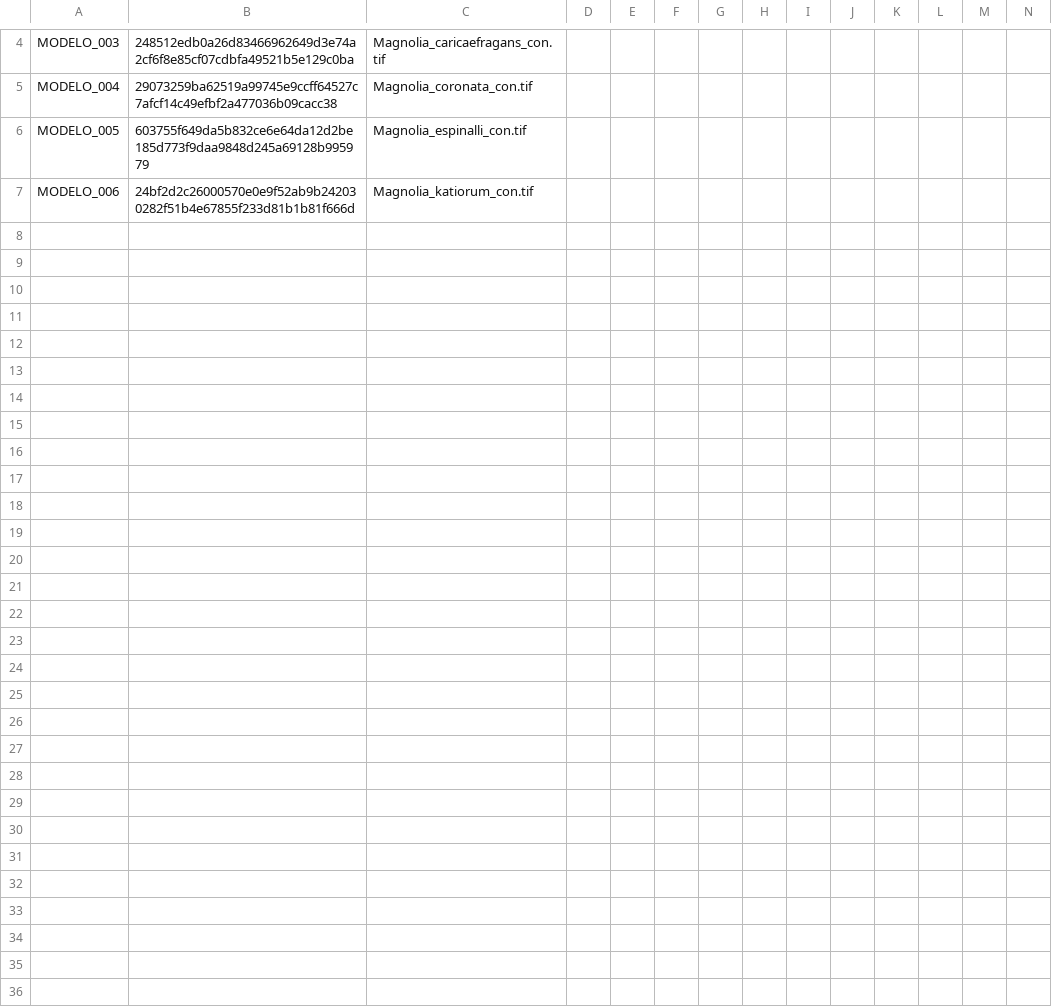
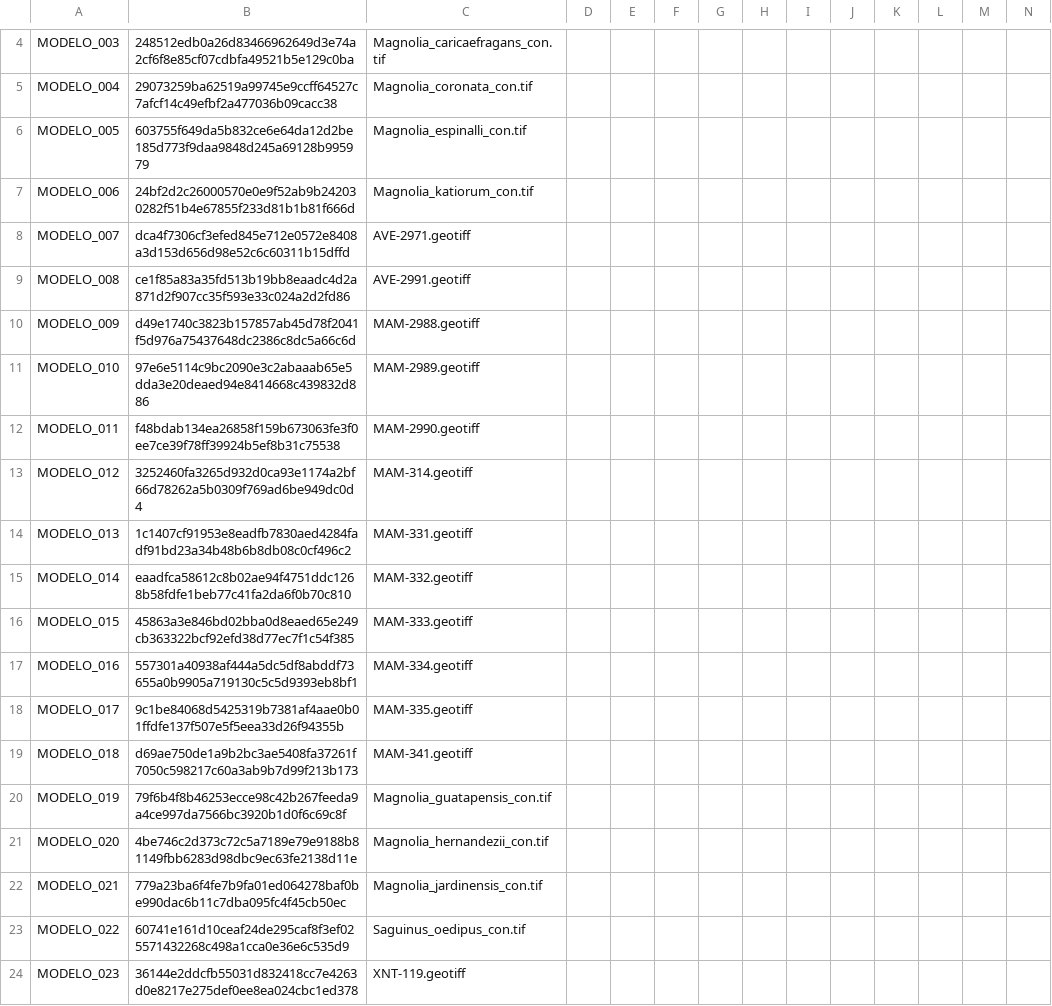
Before and after one commit to mabeltrang/Hotspots, a CSV file: data/biomodelos/metadata/metadatos_modelos.csv, drawn as a sheet; only a part is shown, gaps mark what is left out; rows hold the shown columns only; the diff names each change by its address in the sheet, - before the commit and + after, or states it on an @@ line.

```diff
--- a/data/biomodelos/metadata/metadatos_modelos.csv
+++ b/data/biomodelos/metadata/metadatos_modelos.csv
+row 8: MODELO_007 | dca4f7306cf3efed845e712e0572e8408a3d153d656d98e52c6c60311b15dffd | AVE-2971.geotiff
+row 9: MODELO_008 | ce1f85a83a35fd513b19bb8eaadc4d2a871d2f907cc35f593e33c024a2d2fd86 | AVE-2991.geotiff
+row 10: MODELO_009 | d49e1740c3823b157857ab45d78f2041f5d976a75437648dc2386c8dc5a66c6d | MAM-2988.geotiff
+row 11: MODELO_010 | 97e6e5114c9bc2090e3c2abaaab65e5dda3e20deaed94e8414668c439832d886 | MAM-2989.geotiff
+row 12: MODELO_011 | f48bdab134ea26858f159b673063fe3f0ee7ce39f78ff39924b5ef8b31c75538 | MAM-2990.geotiff
+row 13: MODELO_012 | 3252460fa3265d932d0ca93e1174a2bf66d78262a5b0309f769ad6be949dc0d4 | MAM-314.geotiff
+row 14: MODELO_013 | 1c1407cf91953e8eadfb7830aed4284fadf91bd23a34b48b6b8db08c0cf496c2 | MAM-331.geotiff
+row 15: MODELO_014 | eaadfca58612c8b02ae94f4751ddc1268b58fdfe1beb77c41fa2da6f0b70c810 | MAM-332.geotiff
+row 16: MODELO_015 | 45863a3e846bd02bba0d8eaed65e249cb363322bcf92efd38d77ec7f1c54f385 | MAM-333.geotiff
+row 17: MODELO_016 | 557301a40938af444a5dc5df8abddf73655a0b9905a719130c5c5d9393eb8bf1 | MAM-334.geotiff
+row 18: MODELO_017 | 9c1be84068d5425319b7381af4aae0b01ffdfe137f507e5f5eea33d26f94355b | MAM-335.geotiff
+row 19: MODELO_018 | d69ae750de1a9b2bc3ae5408fa37261f7050c598217c60a3ab9b7d99f213b173 | MAM-341.geotiff
+row 20: MODELO_019 | 79f6b4f8b46253ecce98c42b267feeda9a4ce997da7566bc3920b1d0f6c69c8f | Magnolia_guatapensis_con.tif
+row 21: MODELO_020 | 4be746c2d373c72c5a7189e79e9188b81149fbb6283d98dbc9ec63fe2138d11e | Magnolia_hernandezii_con.tif
+row 22: MODELO_021 | 779a23ba6f4fe7b9fa01ed064278baf0be990dac6b11c7dba095fc4f45cb50ec | Magnolia_jardinensis_con.tif
+row 23: MODELO_022 | 60741e161d10ceaf24de295caf8f3ef025571432268c498a1cca0e36e6c535d9 | Saguinus_oedipus_con.tif
+row 24: MODELO_023 | 36144e2ddcfb55031d832418cc7e4263d0e8217e275def0ee8ea024cbc1ed378 | XNT-119.geotiff
```
Also changed, not shown: 22 other files.
